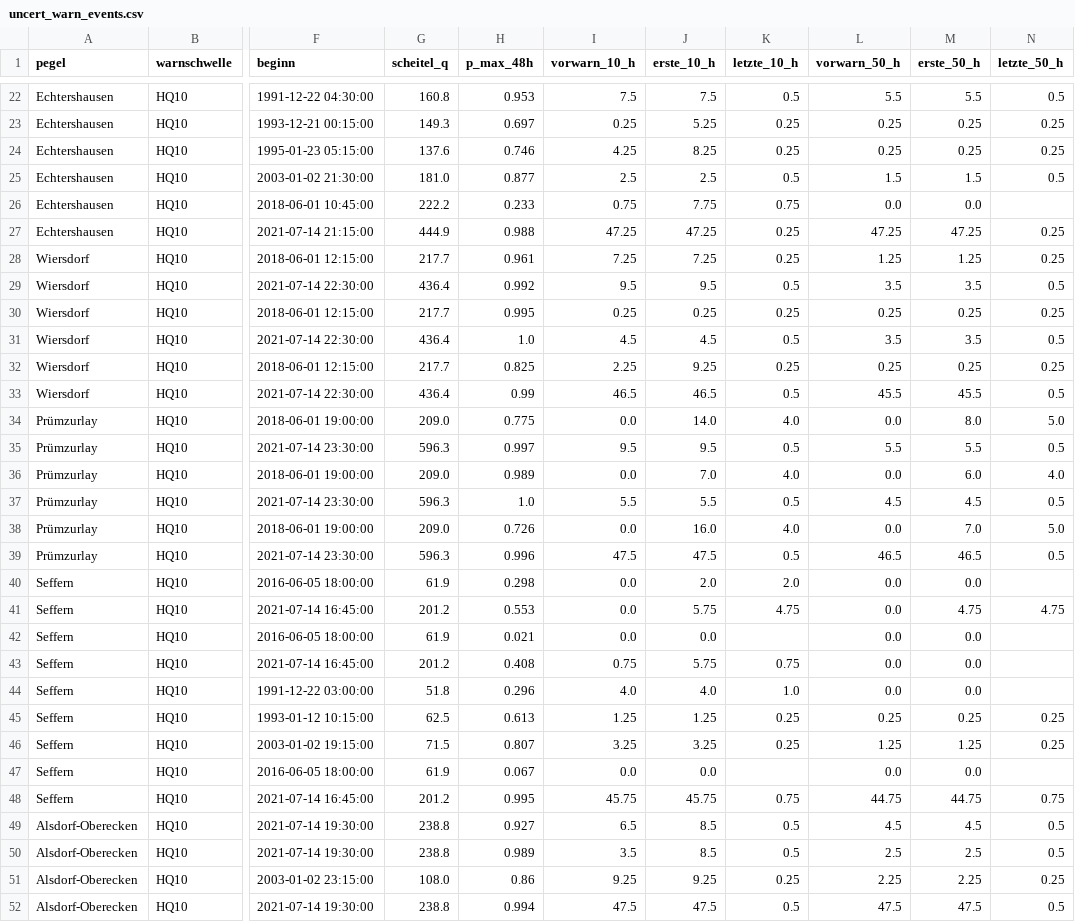
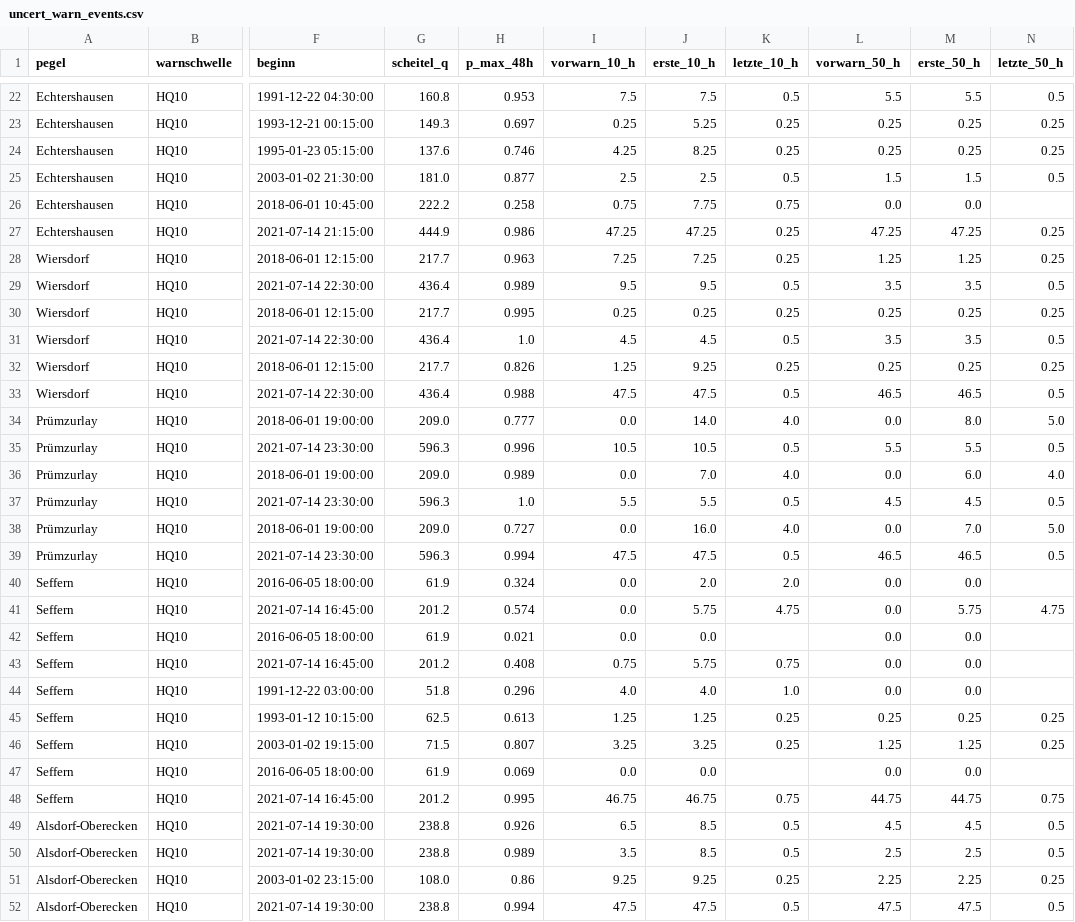
Before and after one commit to adhusch/hobbyflood, a CSV file: data/uncert_warn_events.csv, drawn as a sheet; only a part is shown, gaps mark what is left out; the diff covers the shown part only; the diff names each change by its address in the sheet, - before the commit and + after, or states it on an @@ line.

```diff
--- a/data/uncert_warn_events.csv
+++ b/data/uncert_warn_events.csv
-H26 (p_max_48h): 0.233
+H26 (p_max_48h): 0.258
-H27 (p_max_48h): 0.988
+H27 (p_max_48h): 0.986
-H28 (p_max_48h): 0.961
+H28 (p_max_48h): 0.963
-H29 (p_max_48h): 0.992
+H29 (p_max_48h): 0.989
-H32 (p_max_48h): 0.825
+H32 (p_max_48h): 0.826
-I32 (vorwarn_10_h): 2.25
+I32 (vorwarn_10_h): 1.25
-H33 (p_max_48h): 0.99
+H33 (p_max_48h): 0.988
-I33 (vorwarn_10_h): 46.5
+I33 (vorwarn_10_h): 47.5
-J33 (erste_10_h): 46.5
+J33 (erste_10_h): 47.5
-L33 (vorwarn_50_h): 45.5
+L33 (vorwarn_50_h): 46.5
-M33 (erste_50_h): 45.5
+M33 (erste_50_h): 46.5
-H34 (p_max_48h): 0.775
+H34 (p_max_48h): 0.777
-H35 (p_max_48h): 0.997
+H35 (p_max_48h): 0.996
-I35 (vorwarn_10_h): 9.5
+I35 (vorwarn_10_h): 10.5
-J35 (erste_10_h): 9.5
+J35 (erste_10_h): 10.5
-H38 (p_max_48h): 0.726
+H38 (p_max_48h): 0.727
-H39 (p_max_48h): 0.996
+H39 (p_max_48h): 0.994
-H40 (p_max_48h): 0.298
+H40 (p_max_48h): 0.324
-H41 (p_max_48h): 0.553
+H41 (p_max_48h): 0.574
-M41 (erste_50_h): 4.75
+M41 (erste_50_h): 5.75
-H47 (p_max_48h): 0.067
+H47 (p_max_48h): 0.069
-I48 (vorwarn_10_h): 45.75
+I48 (vorwarn_10_h): 46.75
-J48 (erste_10_h): 45.75
+J48 (erste_10_h): 46.75
-H49 (p_max_48h): 0.927
+H49 (p_max_48h): 0.926
```
Also changed, not shown: 12 edited cells elsewhere in this file, data/bodenfeuchte/bf_0-60.csv, data/uncert_band.csv, 19 other files.
